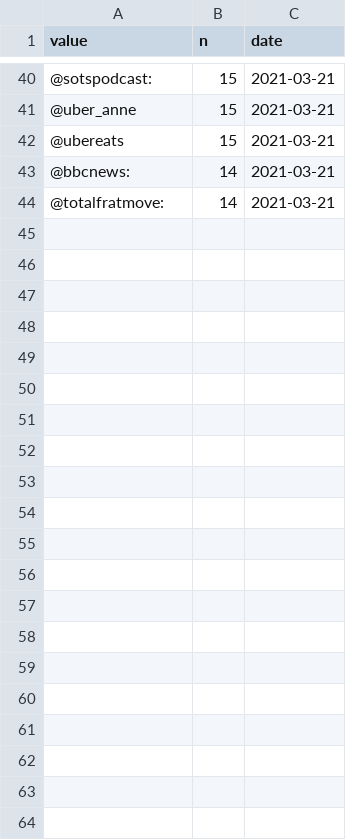
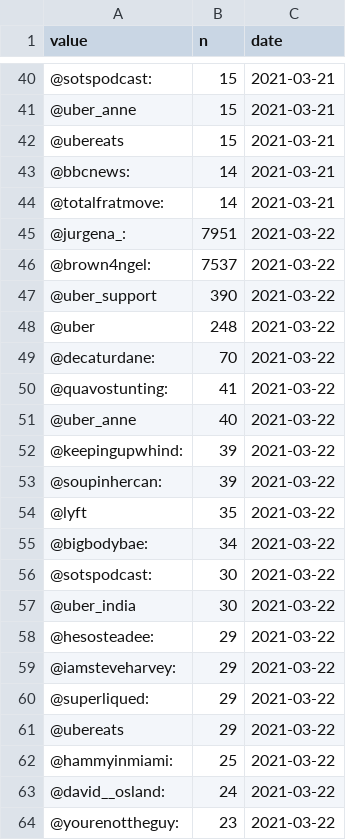
Before and after one commit to simmieyungie/TwittterScrapR, a CSV file: Analysis/handles.csv, drawn as a sheet; only a part is shown, gaps mark what is left out.

```diff
--- a/Analysis/handles.csv
+++ b/Analysis/handles.csv
@@ -44 +44,21 @@
 "@totalfratmove:",14,2021-03-21
+"@jurgena_:",7951,2021-03-22
+"@brown4ngel:",7537,2021-03-22
+"@uber_support",390,2021-03-22
+"@uber",248,2021-03-22
+"@decaturdane:",70,2021-03-22
+"@quavostunting:",41,2021-03-22
+"@uber_anne",40,2021-03-22
+"@keepingupwhind:",39,2021-03-22
+"@soupinhercan:",39,2021-03-22
+"@lyft",35,2021-03-22
+"@bigbodybae:",34,2021-03-22
+"@sotspodcast:",30,2021-03-22
+"@uber_india",30,2021-03-22
+"@hesosteadee:",29,2021-03-22
+"@iamsteveharvey:",29,2021-03-22
+"@superliqued:",29,2021-03-22
+"@ubereats",29,2021-03-22
+"@hammyinmiami:",25,2021-03-22
+"@david__osland:",24,2021-03-22
+"@yourenottheguy:",23,2021-03-22
```
Also changed, not shown: Analysis/Reactions.csv, Analysis/Topwords.csv, 2 other files.
